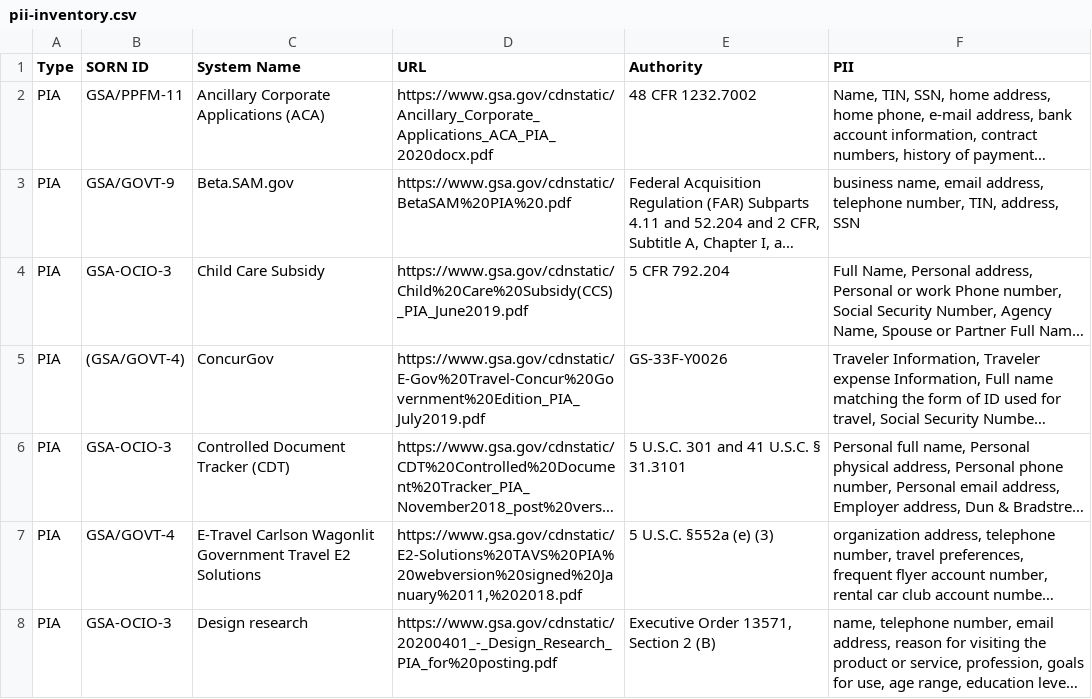
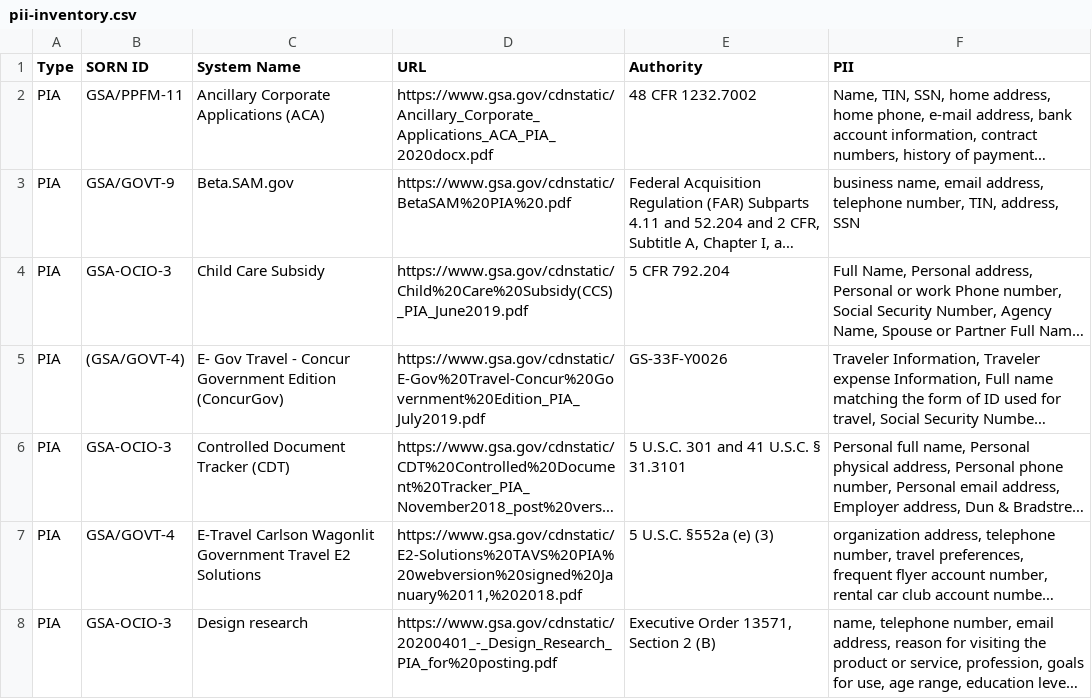
Before and after one commit to 18F/privacy-dashboard, a CSV file: _data/pii-inventory.csv, drawn as a sheet; only a part is shown; long unchanged cells end in …; the diff covers the shown part only; the diff names each change by its address in the sheet, - before the commit and + after, or states it on an @@ line.

```diff
--- a/_data/pii-inventory.csv
+++ b/_data/pii-inventory.csv
-C5 (System Name): ConcurGov
+C5 (System Name): E- Gov Travel - Concur Government Edition (ConcurGov)
```
Also changed, not shown: 4 edited cells elsewhere in this file.
